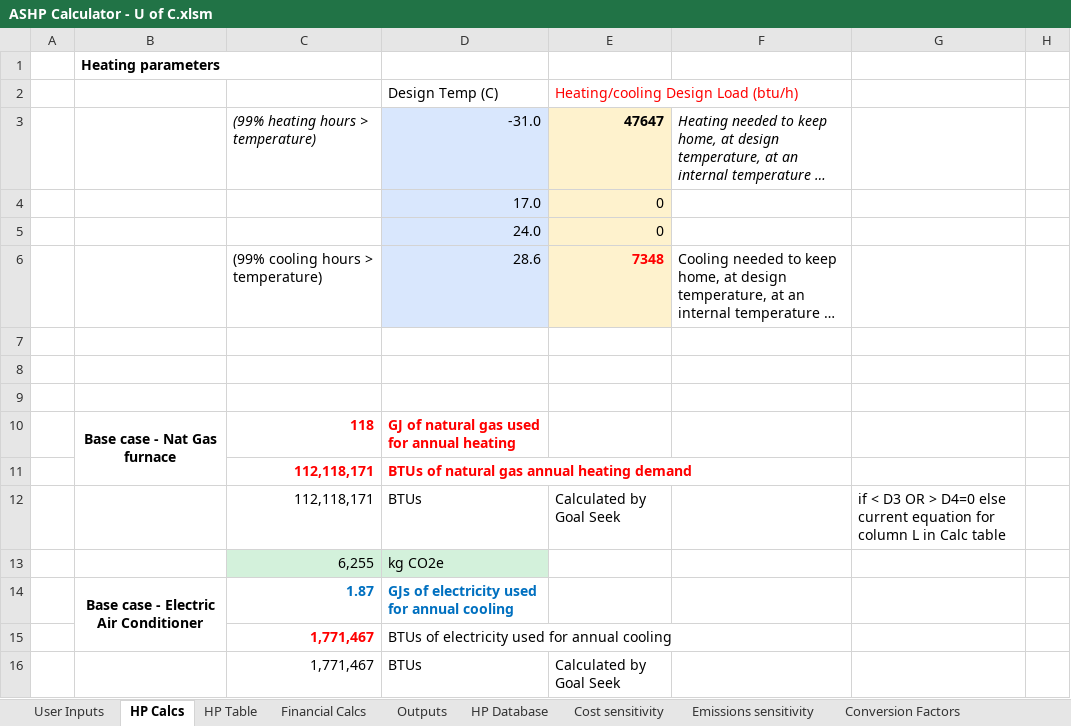
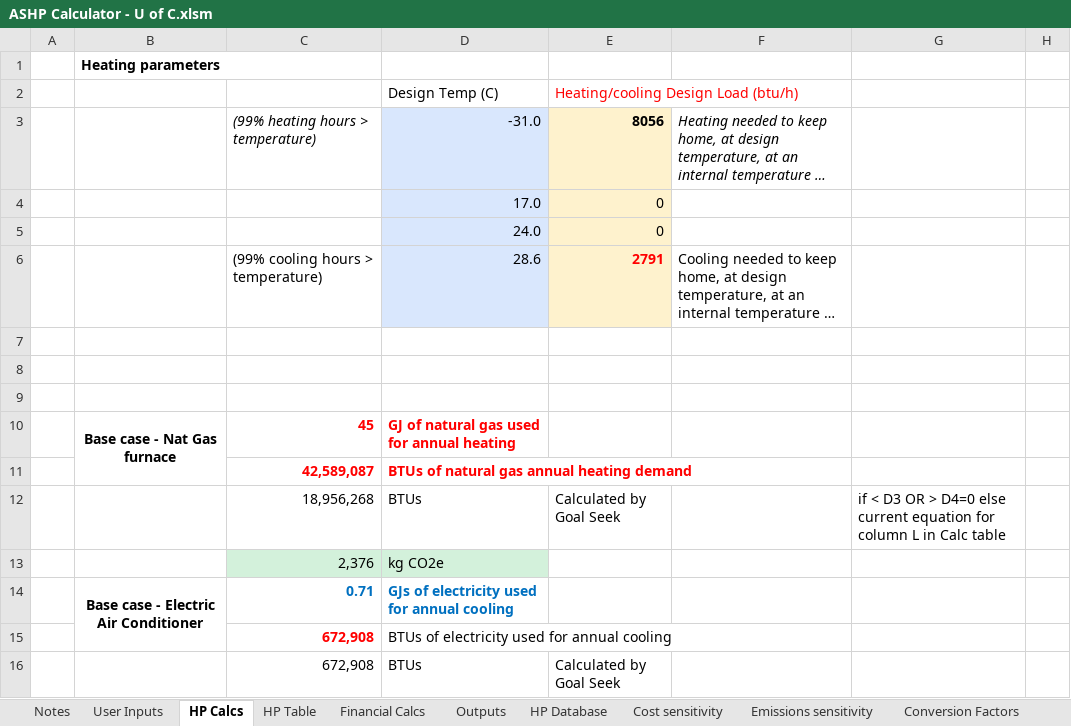
Before and after one commit to beaumccartney/heat-pump-calculator, an Excel workbook: server/data/ASHP Calculator - U of C.xlsm, sheet HP Calcs, drawn as a sheet; only a part is shown; long unchanged cells end in …; values as stored, in another font and other column widths than the file's, no borders; charts and pictures and conditional formats not drawn; the diff covers the shown part only; the diff names each change by its address in the sheet, - before the commit and + after, or states it on an @@ line.

```diff
--- a/server/data/ASHP Calculator - U of C.xlsm (sheet HP Calcs)
+++ b/server/data/ASHP Calculator - U of C.xlsm (sheet HP Calcs)
+sheet tab: Notes
-E3: 47647
+E3: 8056
-E6: 7348
+E6: 2791
-C10: 118
+C10: 45
-C11: 112,118,171
+C11: 42,589,087
-C12: 112,118,171
+C12: 18,956,268
-C13: 6,255
+C13: 2,376
-C14: 1.87
+C14: 0.71
-C15:C16: 1,771,467
+C15:C16: 672,908
```
Also changed, not shown: 6 added rows, 6 removed rows, 68 edited cells and cell formats elsewhere in this sheet, sheet HP Table, sheet Financing(old), sheet Cost sensitivity, sheet Financial Calcs, sheet Emissions sensitivity, sheet User Inputs, 2 more sheets, formulas that keep their value, charts or pictures, 1 other file.
